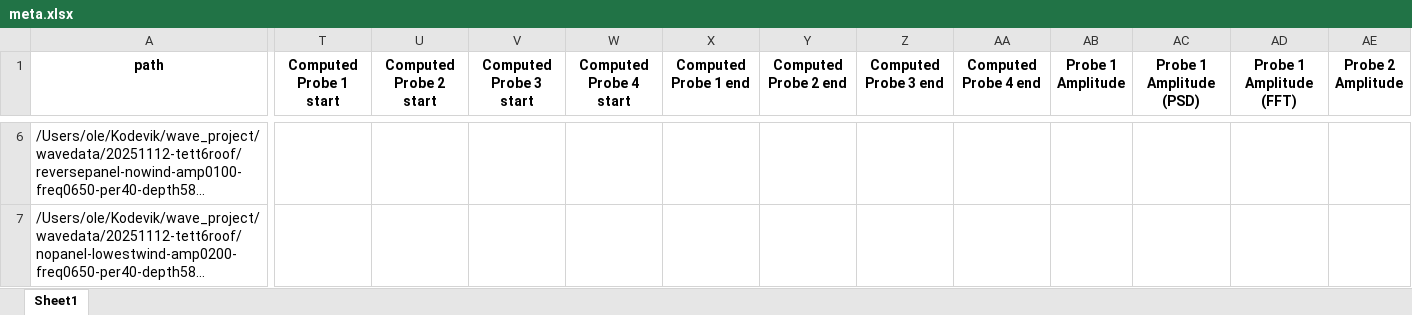
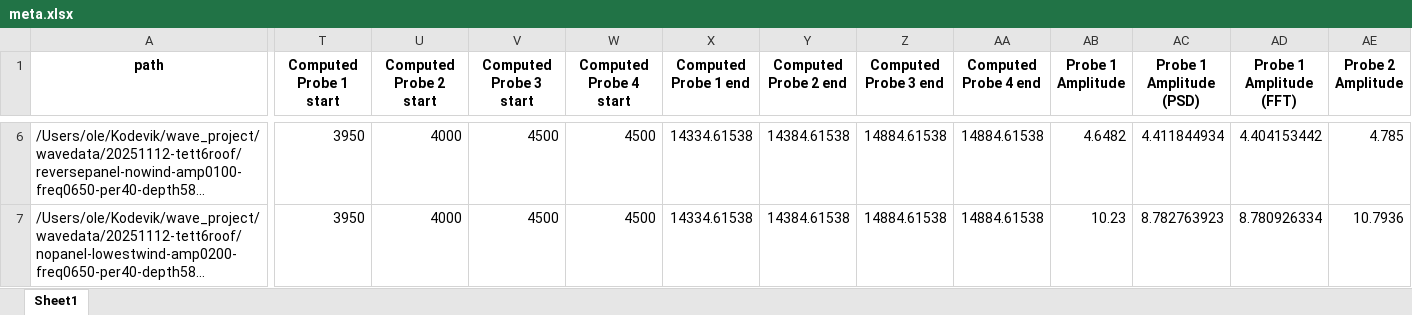
Before and after one commit to OleBB/wave_project, an Excel workbook: waveprocessed/PROCESSED-20251112-tett6roof/meta.xlsx, sheet Sheet1, drawn as a sheet; only a part is shown, gaps mark what is left out; long unchanged cells end in …; values as stored, in another font and other column widths than the file's, no borders; the diff covers the shown part only; the diff names each change by its address in the sheet, - before the commit and + after, or states it on an @@ line.

Commit message:
kjørte claudes vektoriserte fysiske amplitudeberegning

```diff
--- a/waveprocessed/PROCESSED-20251112-tett6roof/meta.xlsx (sheet Sheet1)
+++ b/waveprocessed/PROCESSED-20251112-tett6roof/meta.xlsx (sheet Sheet1)
-T6:T7 (Computed Probe 1 start): (empty)
+T6:T7 (Computed Probe 1 start): 3950
-U6:U7 (Computed Probe 2 start): (empty)
+U6:U7 (Computed Probe 2 start): 4000
-V6:V7 (Computed Probe 3 start): (empty)
+V6:V7 (Computed Probe 3 start): 4500
-W6:W7 (Computed Probe 4 start): (empty)
+W6:W7 (Computed Probe 4 start): 4500
-X6:X7 (Computed Probe 1 end): (empty)
+X6:X7 (Computed Probe 1 end): 14334.61538
-Y6:Y7 (Computed Probe 2 end): (empty)
+Y6:Y7 (Computed Probe 2 end): 14384.61538
-Z6:Z7 (Computed Probe 3 end): (empty)
+Z6:Z7 (Computed Probe 3 end): 14884.61538
-AA6:AA7 (Computed Probe 4 end): (empty)
+AA6:AA7 (Computed Probe 4 end): 14884.61538
-AB6 (Probe 1 Amplitude): (empty)
+AB6 (Probe 1 Amplitude): 4.6482
-AC6 (Probe 1 Amplitude (PSD)): (empty)
+AC6 (Probe 1 Amplitude (PSD)): 4.411844934
-AD6 (Probe 1 Amplitude (FFT)): (empty)
+AD6 (Probe 1 Amplitude (FFT)): 4.404153442
-AE6 (Probe 2 Amplitude): (empty)
+AE6 (Probe 2 Amplitude): 4.785
-AB7 (Probe 1 Amplitude): (empty)
+AB7 (Probe 1 Amplitude): 10.23
-AC7 (Probe 1 Amplitude (PSD)): (empty)
+AC7 (Probe 1 Amplitude (PSD)): 8.782763923
-AD7 (Probe 1 Amplitude (FFT)): (empty)
+AD7 (Probe 1 Amplitude (FFT)): 8.780926334
-AE7 (Probe 2 Amplitude): (empty)
+AE7 (Probe 2 Amplitude): 10.7936
```
Also changed, not shown: 1215 edited cells elsewhere in this sheet, waveprocessed/PROCESSED-20251110-tett6roof-lowMooring-2/meta.xlsx, waveprocessed/PROCESSED-20251110-tett6roof-lowMooring/meta.xlsx, 4 other files.
